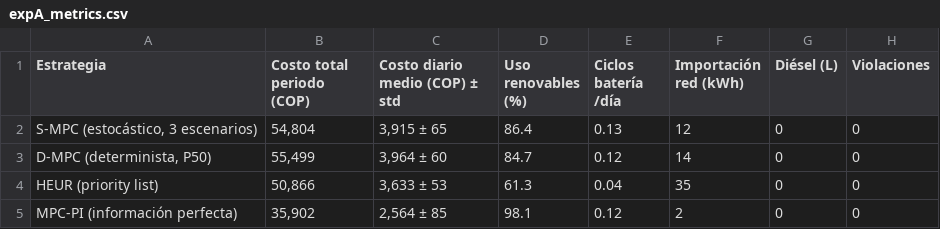
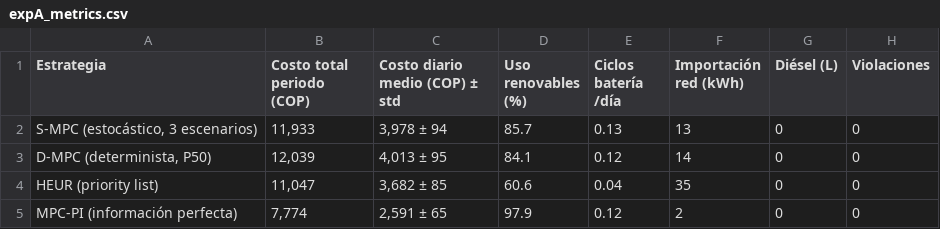
Before and after one commit to REQUIEM-FORCODE45/sistemas_inteligente_microrredes, a CSV file: results/pasto_narino/experiments/expA_metrics.csv, drawn as a sheet.

```diff
--- a/results/pasto_narino/experiments/expA_metrics.csv
+++ b/results/pasto_narino/experiments/expA_metrics.csv
@@ -1,5 +1,5 @@
 Estrategia,Costo total periodo (COP),Costo diario medio (COP) ± std,Uso renovables (%),Ciclos batería /día,Importación red (kWh),Diésel (L),Violaciones
-"S-MPC (estocástico, 3 escenarios)","54,804","3,915 ± 65",86.4,0.13,12,0,0
-"D-MPC (determinista, P50)","55,499","3,964 ± 60",84.7,0.12,14,0,0
-HEUR (priority list),"50,866","3,633 ± 53",61.3,0.04,35,0,0
-MPC-PI (información perfecta),"35,902","2,564 ± 85",98.1,0.12,2,0,0
+"S-MPC (estocástico, 3 escenarios)","11,933","3,978 ± 94",85.7,0.13,13,0,0
+"D-MPC (determinista, P50)","12,039","4,013 ± 95",84.1,0.12,14,0,0
+HEUR (priority list),"11,047","3,682 ± 85",60.6,0.04,35,0,0
+MPC-PI (información perfecta),"7,774","2,591 ± 65",97.9,0.12,2,0,0
```
Also changed, not shown: results/pasto_narino/experiments/expA_cumulative_cost.csv, 8 other files.
